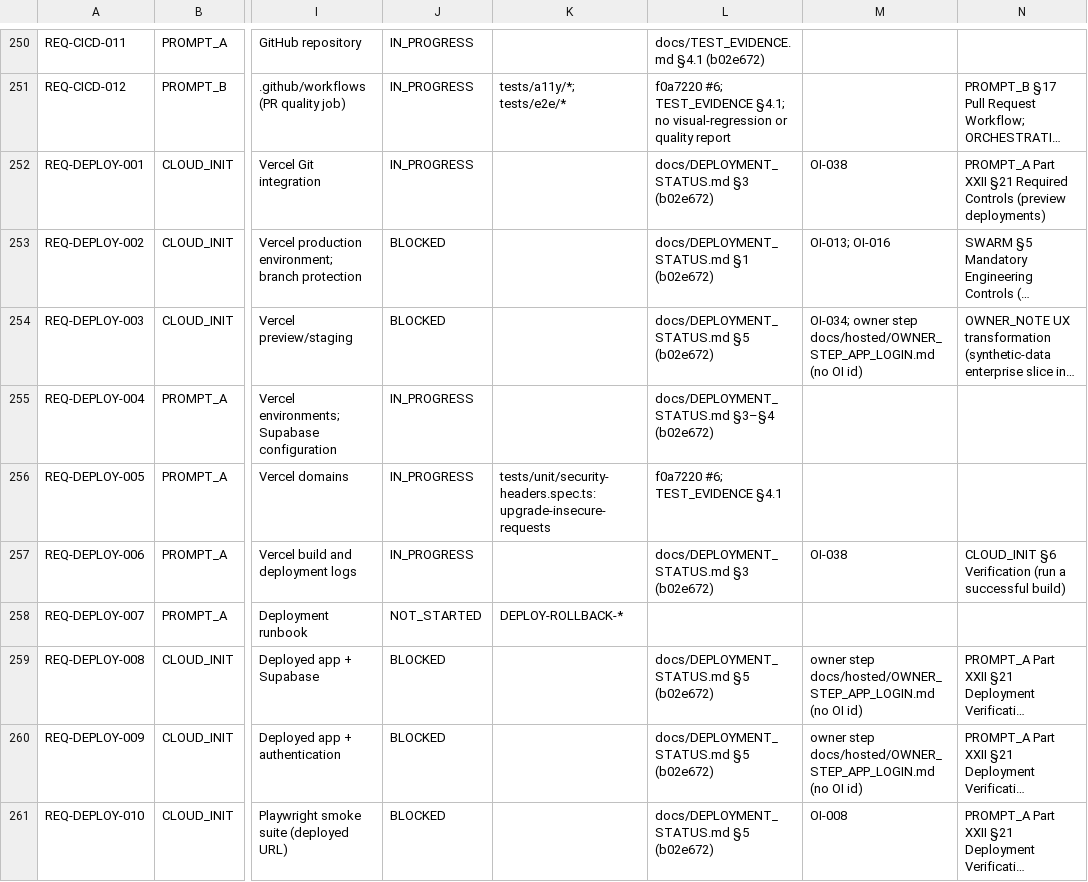
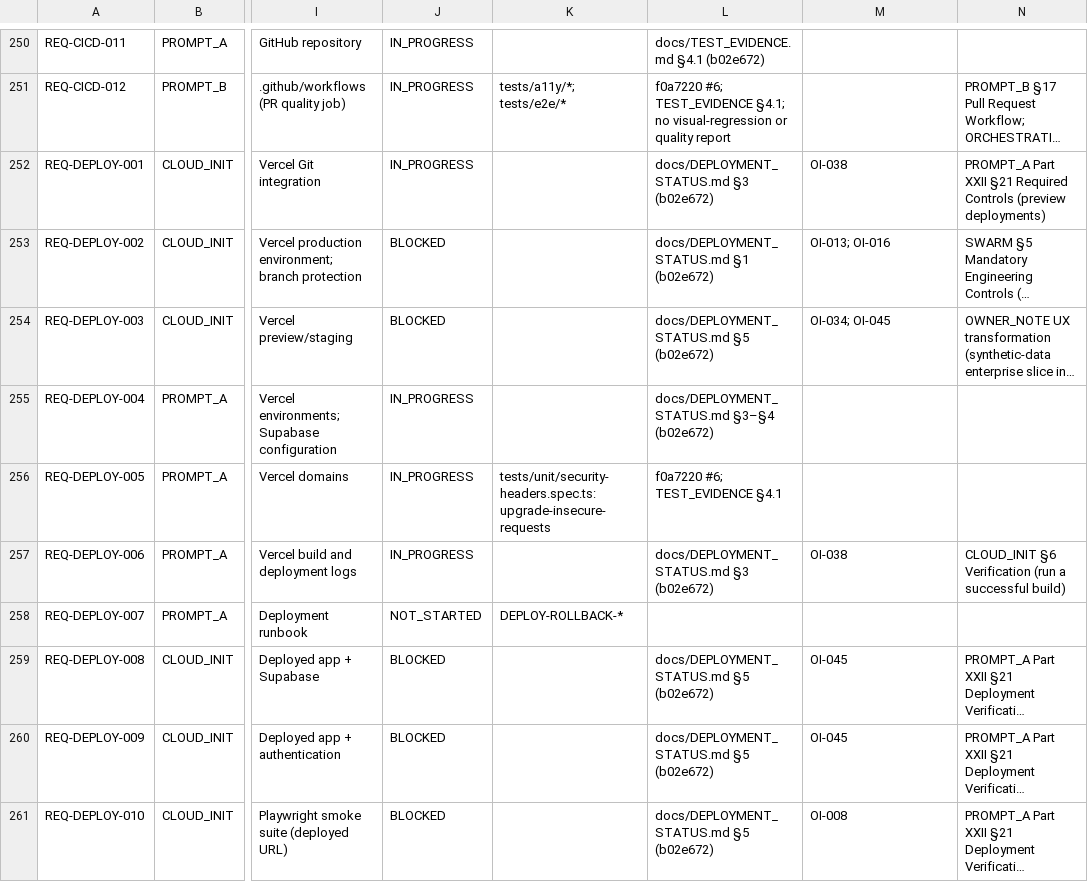
Before and after one commit to mh1m1m/CDF_Notification_Generator, a CSV file: docs/REQUIREMENTS_REGISTER.csv, drawn as a sheet; only a part is shown, gaps mark what is left out; long unchanged cells end in …; the diff covers the shown part only; the diff names each change by its address in the sheet, - before the commit and + after, or states it on an @@ line.

```diff
--- a/docs/REQUIREMENTS_REGISTER.csv
+++ b/docs/REQUIREMENTS_REGISTER.csv
-M254: OI-034; owner step docs/hosted/OWNER_STEP_APP_LOGIN.md (no OI id)
+M254: OI-034; OI-045
-M259:M260: owner step docs/hosted/OWNER_STEP_APP_LOGIN.md (no OI id)
+M259:M260: OI-045
```
Also changed, not shown: 81 edited cells elsewhere in this file, 2 other files.
